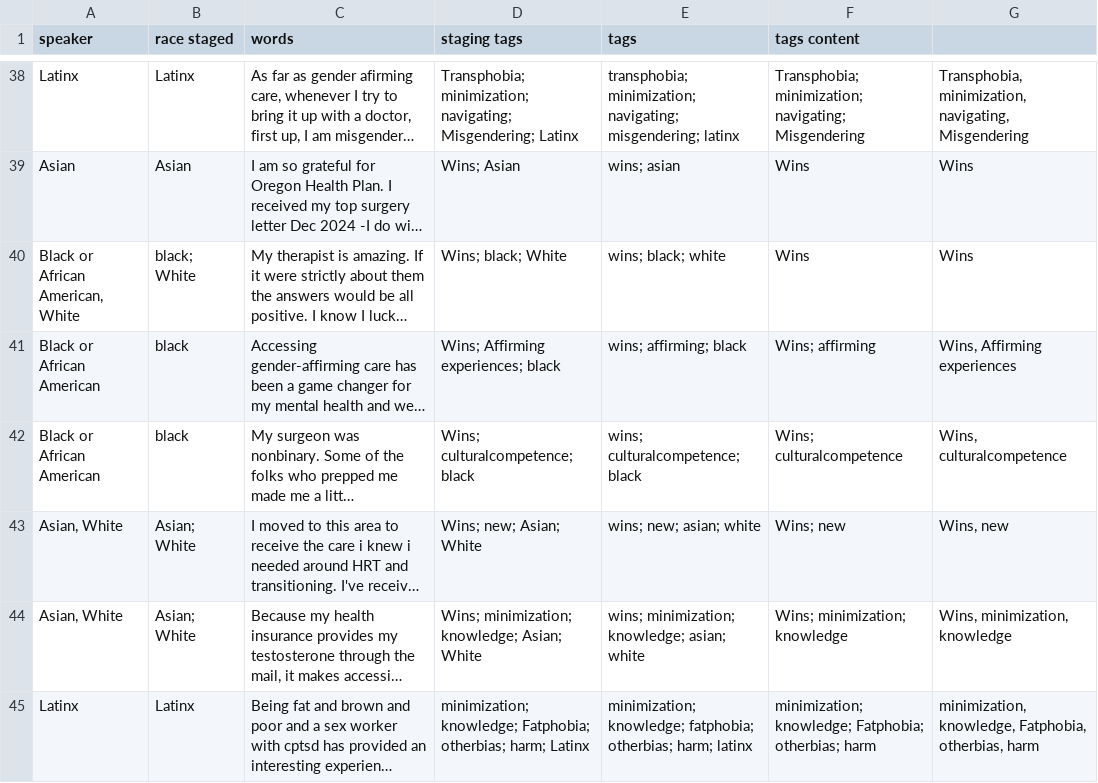
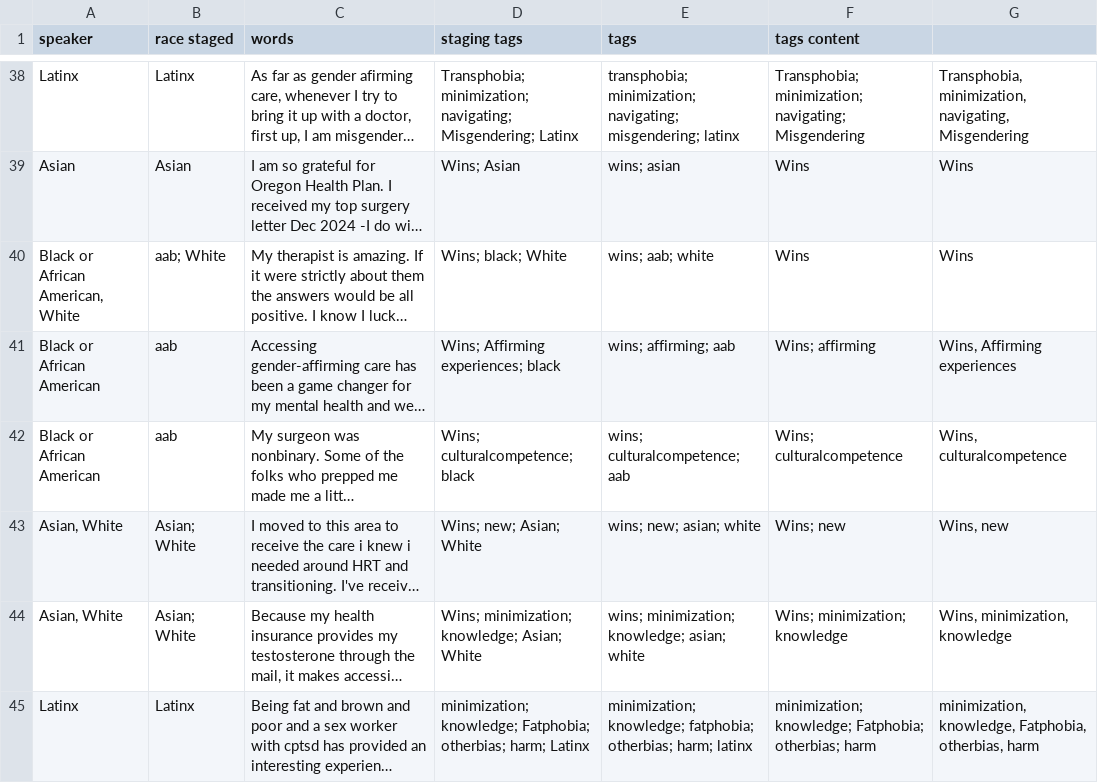
Before and after one commit to marcosvdotcom/ohea_chna, a CSV file: _data/transcripts/trans.csv, drawn as a sheet; only a part is shown, gaps mark what is left out; long unchanged cells end in …; the diff covers the shown part only; the diff names each change by its address in the sheet, - before the commit and + after, or states it on an @@ line.

```diff
--- a/_data/transcripts/trans.csv
+++ b/_data/transcripts/trans.csv
-B40 (race staged): black; White
+B40 (race staged): aab; White
-E40 (tags): wins; black; white
+E40 (tags): wins; aab; white
-B41:B42 (race staged): black
+B41:B42 (race staged): aab
-E41 (tags): wins; affirming; black
+E41 (tags): wins; affirming; aab
-E42 (tags): wins; culturalcompetence; black
+E42 (tags): wins; culturalcompetence; aab
```
Also changed, not shown: 30 edited cells elsewhere in this file.
